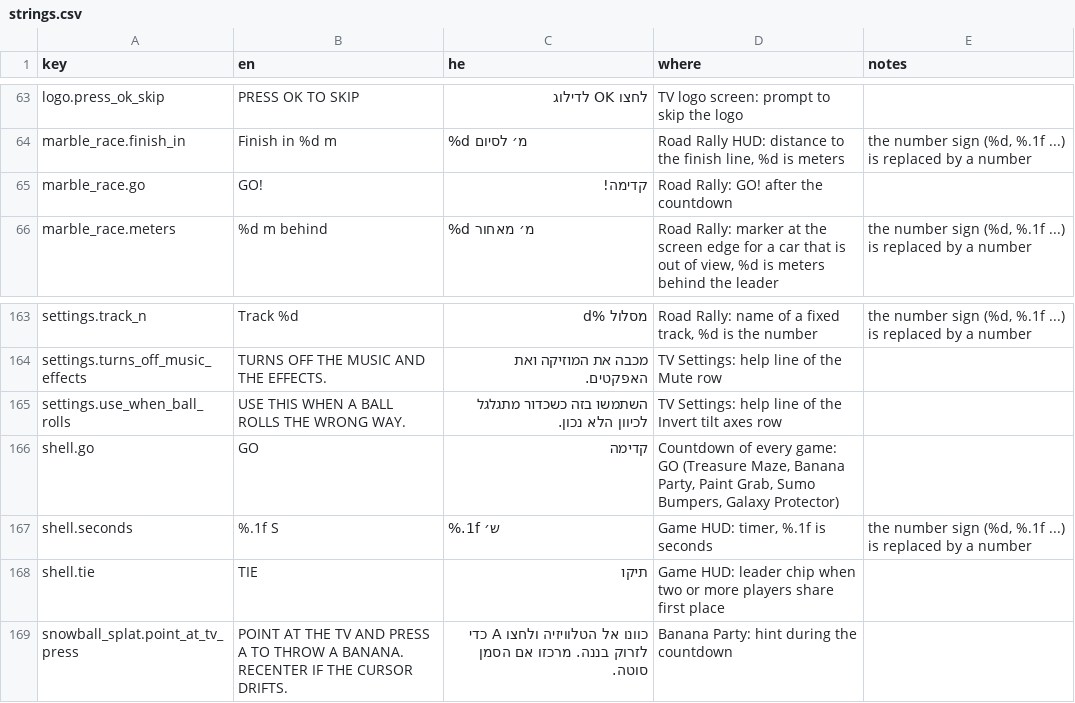
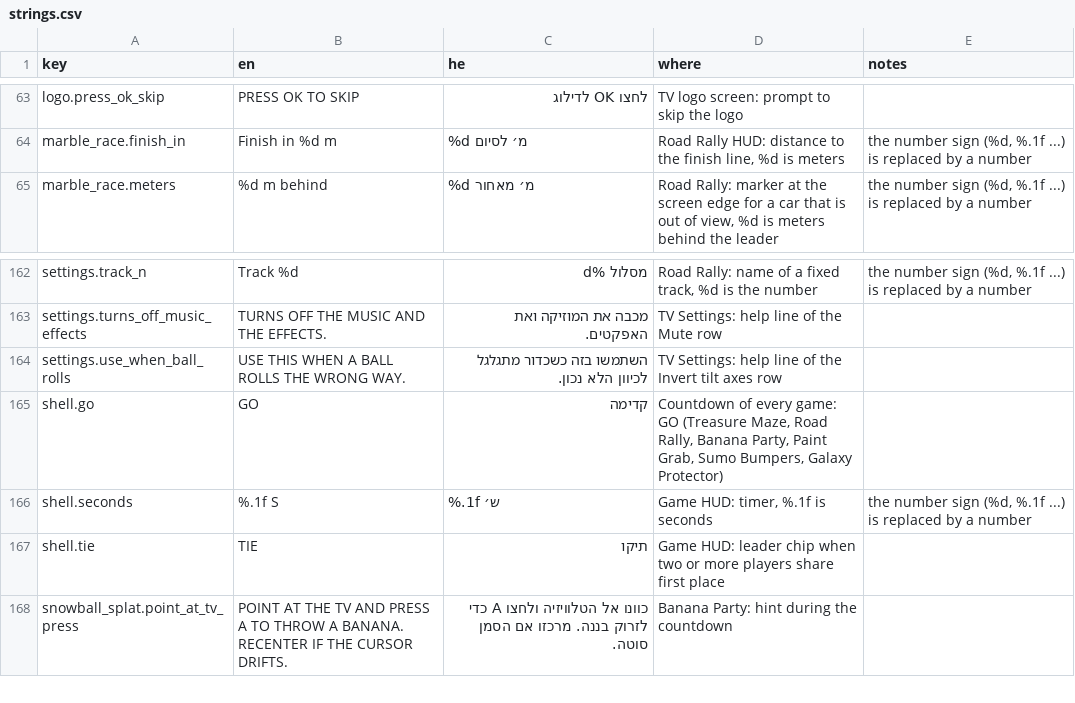
Before and after one commit to alonzo86/remote-play, a CSV file: assets/lang/strings.csv, drawn as a sheet; only a part is shown, gaps mark what is left out.

```diff
--- a/assets/lang/strings.csv
+++ b/assets/lang/strings.csv
@@ -64,3 +64,2 @@ logo.press_ok_skip,PRESS OK TO SKIP,לחצו OK לדילוג,TV logo screen: pro
 marble_race.finish_in,Finish in %d m,%d מ׳ לסיום,"Road Rally HUD: distance to the finish line, %d is meters","the number sign (%d, %.1f ...) is replaced by a number"
-marble_race.go,GO!,קדימה!,Road Rally: GO! after the countdown,
 marble_race.meters,%d m behind,%d מ׳ מאחור,"Road Rally: marker at the screen edge for a car that is out of view, %d is meters behind the leader","the number sign (%d, %.1f ...) is replaced by a number"
@@ -165,3 +164,3 @@ settings.turns_off_music_effects,TURNS OFF THE MUSIC AND THE EFFECTS.,מכבה
 settings.use_when_ball_rolls,USE THIS WHEN A BALL ROLLS THE WRONG WAY.,השתמשו בזה כשכדור מתגלגל לכיוון הלא נכון.,TV Settings: help line of the Invert tilt axes row,
-shell.go,GO,קדימה,"Countdown of every game: GO (Treasure Maze, Banana Party, Paint Grab, Sumo Bumpers, Galaxy Protector)",
+shell.go,GO,קדימה,"Countdown of every game: GO (Treasure Maze, Road Rally, Banana Party, Paint Grab, Sumo Bumpers, Galaxy Protector)",
 shell.seconds,%.1f S,%.1f ש׳,"Game HUD: timer, %.1f is seconds","the number sign (%d, %.1f ...) is replaced by a number"
```
Also changed, not shown: 2 other files.
